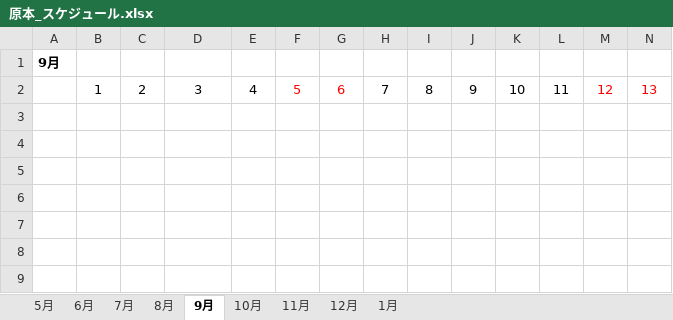
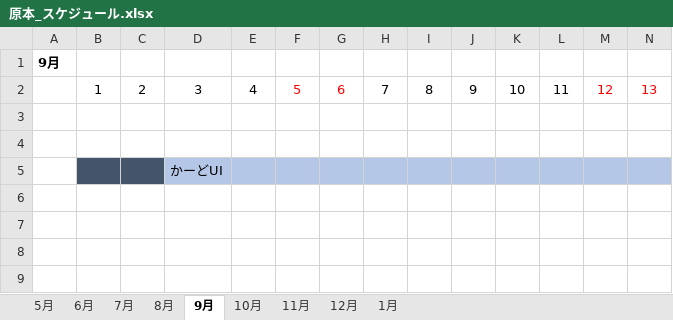
Before and after one commit to fujita8610/Employment-work, an Excel workbook: カードアクションキング/原本_スケジュール.xlsx, sheet 9月, drawn as a sheet; only a part is shown; values as stored, in another font and other column widths than the file's, no borders; the diff names each change by its address in the sheet, - before the commit and + after, or states it on an @@ line.

```diff
--- a/カードアクションキング/原本_スケジュール.xlsx (sheet 9月)
+++ b/カードアクションキング/原本_スケジュール.xlsx (sheet 9月)
-B5:C5 fill: none
+B5:C5 fill: #44546A
-D5: (empty)
+D5: かーどUI
-D5:N5 fill: none
+D5:N5 fill: #B4C7E7
```
Also changed, not shown: sheet 8月, sheet 7月, 5 other files.
